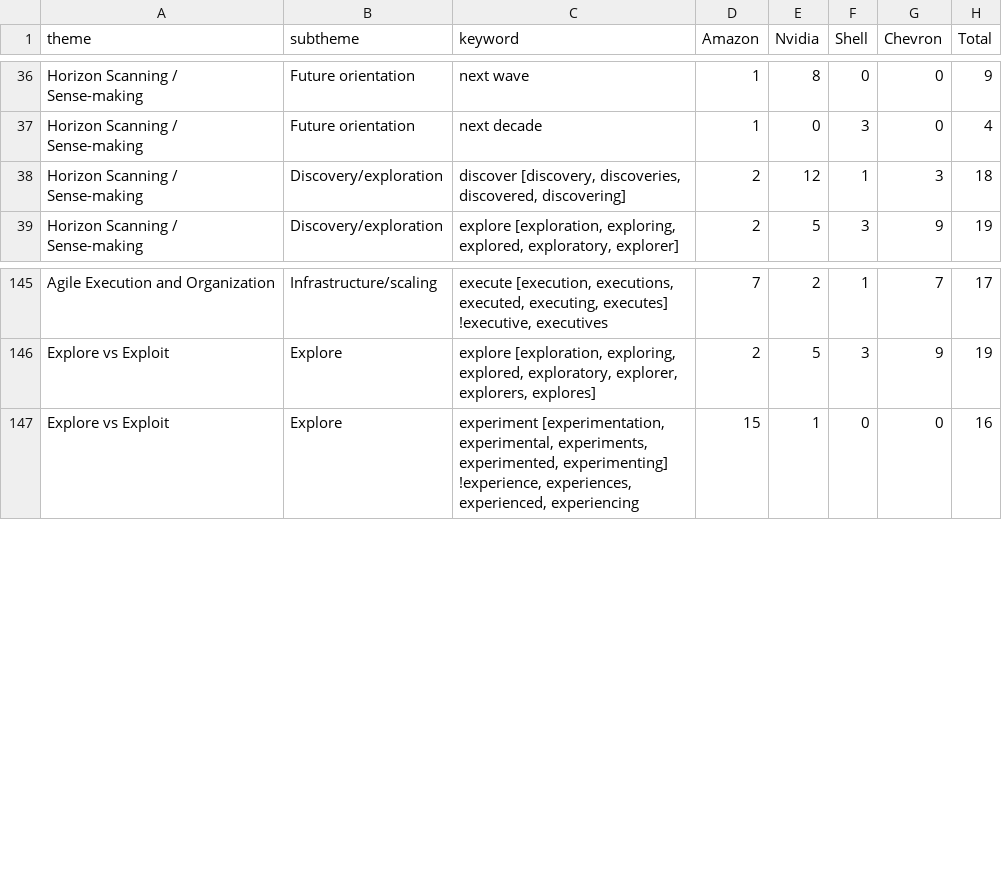
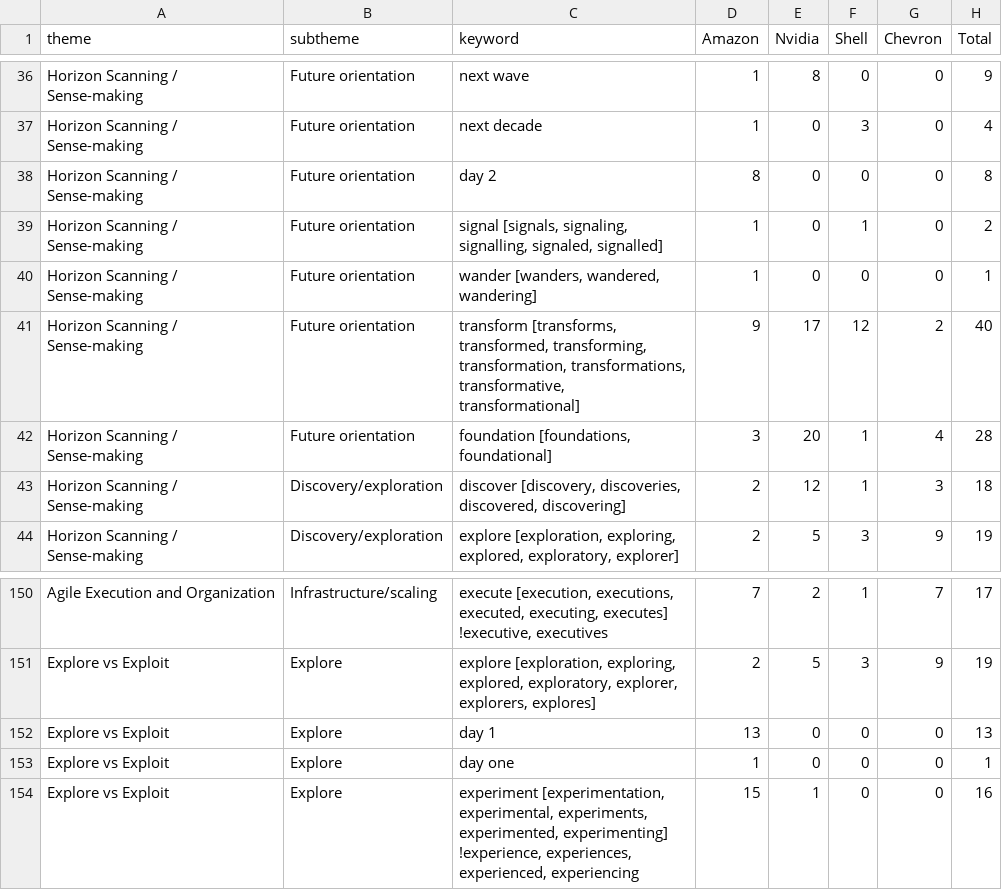
Before and after one commit to BavlyRemon/CorporateEntre, a CSV file: 05_outputs/tables/appendix_keyword_theme_counts.csv, drawn as a sheet; only a part is shown, gaps mark what is left out.

```diff
--- a/05_outputs/tables/appendix_keyword_theme_counts.csv
+++ b/05_outputs/tables/appendix_keyword_theme_counts.csv
@@ -37,2 +37,7 @@ Horizon Scanning / Sense-making,Future orientation,next wave,1,8,0,0,9
 Horizon Scanning / Sense-making,Future orientation,next decade,1,0,3,0,4
+Horizon Scanning / Sense-making,Future orientation,day 2,8,0,0,0,8
+Horizon Scanning / Sense-making,Future orientation,"signal [signals, signaling, signalling, signaled, signalled]",1,0,1,0,2
+Horizon Scanning / Sense-making,Future orientation,"wander [wanders, wandered, wandering]",1,0,0,0,1
+Horizon Scanning / Sense-making,Future orientation,"transform [transforms, transformed, transforming, transformation, transformations, transformative, transformational]",9,17,12,2,40
+Horizon Scanning / Sense-making,Future orientation,"foundation [foundations, foundational]",3,20,1,4,28
 Horizon Scanning / Sense-making,Discovery/exploration,"discover [discovery, discoveries, discovered, discovering]",2,12,1,3,18
@@ -146,2 +151,4 @@ Agile Execution and Organization,Infrastructure/scaling,"execute [execution, exe
 Explore vs Exploit,Explore,"explore [exploration, exploring, explored, exploratory, explorer, explorers, explores]",2,5,3,9,19
+Explore vs Exploit,Explore,day 1,13,0,0,0,13
+Explore vs Exploit,Explore,day one,1,0,0,0,1
 Explore vs Exploit,Explore,"experiment [experimentation, experimental, experiments, experimented, experimenting] !experience, experiences, experienced, experiencing",15,1,0,0,16
```
Also changed, not shown: 05_outputs/tables/appendix_per_year_counts.csv, 05_outputs/tables/explore_exploit_keyword_counts_by_company.csv, 19 other files.
